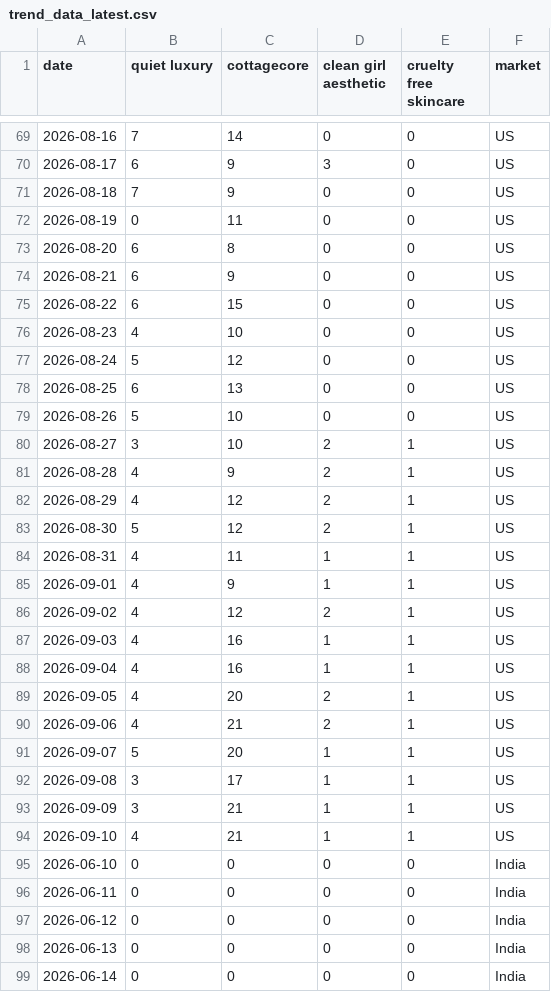
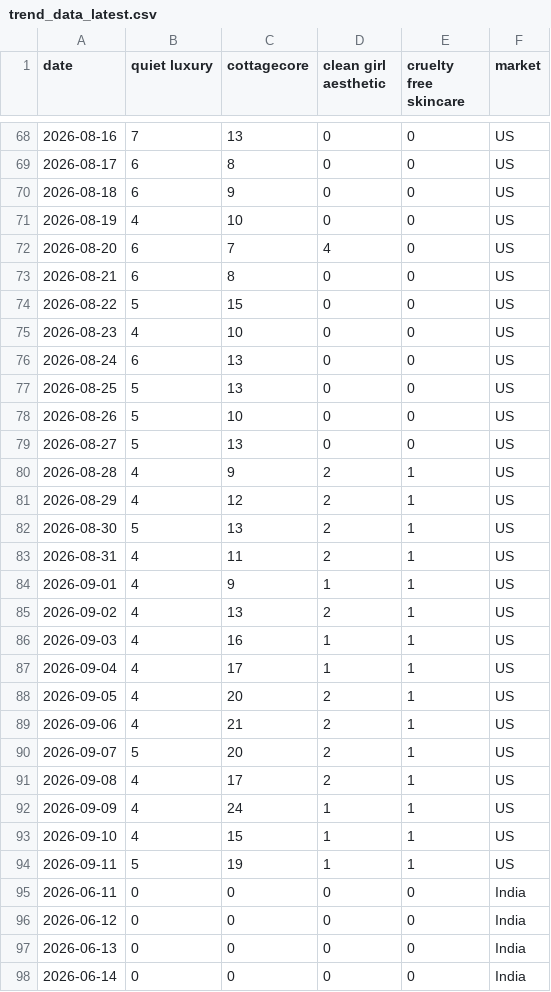
Before and after one commit to KhushiC04/fashion-trend-radar, a CSV file: trend_data_latest.csv, drawn as a sheet; only a part is shown, gaps mark what is left out; the diff covers the shown part only.

```diff
--- a/trend_data_latest.csv
+++ b/trend_data_latest.csv
@@ -69,28 +68,28 @@ date,quiet luxury,cottagecore,clean girl aesthetic,cruelty free skincare,market
-2026-08-16,7,14,0,0,US
-2026-08-17,6,9,3,0,US
-2026-08-18,7,9,0,0,US
-2026-08-19,0,11,0,0,US
-2026-08-20,6,8,0,0,US
-2026-08-21,6,9,0,0,US
-2026-08-22,6,15,0,0,US
+2026-08-16,7,13,0,0,US
+2026-08-17,6,8,0,0,US
+2026-08-18,6,9,0,0,US
+2026-08-19,4,10,0,0,US
+2026-08-20,6,7,4,0,US
+2026-08-21,6,8,0,0,US
+2026-08-22,5,15,0,0,US
 2026-08-23,4,10,0,0,US
-2026-08-24,5,12,0,0,US
-2026-08-25,6,13,0,0,US
+2026-08-24,6,13,0,0,US
+2026-08-25,5,13,0,0,US
 2026-08-26,5,10,0,0,US
-2026-08-27,3,10,2,1,US
+2026-08-27,5,13,0,0,US
 2026-08-28,4,9,2,1,US
 2026-08-29,4,12,2,1,US
-2026-08-30,5,12,2,1,US
-2026-08-31,4,11,1,1,US
+2026-08-30,5,13,2,1,US
+2026-08-31,4,11,2,1,US
 2026-09-01,4,9,1,1,US
-2026-09-02,4,12,2,1,US
+2026-09-02,4,13,2,1,US
 2026-09-03,4,16,1,1,US
-2026-09-04,4,16,1,1,US
+2026-09-04,4,17,1,1,US
 2026-09-05,4,20,2,1,US
 2026-09-06,4,21,2,1,US
-2026-09-07,5,20,1,1,US
-2026-09-08,3,17,1,1,US
-2026-09-09,3,21,1,1,US
-2026-09-10,4,21,1,1,US
-2026-06-10,0,0,0,0,India
+2026-09-07,5,20,2,1,US
+2026-09-08,4,17,2,1,US
+2026-09-09,4,24,1,1,US
+2026-09-10,4,15,1,1,US
+2026-09-11,5,19,1,1,US
 2026-06-11,0,0,0,0,India
```
Also changed, not shown: 1 added row, 1 removed row and 139 edited cells elsewhere in this file.
